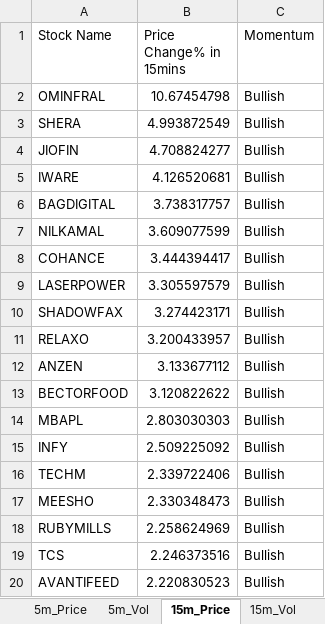
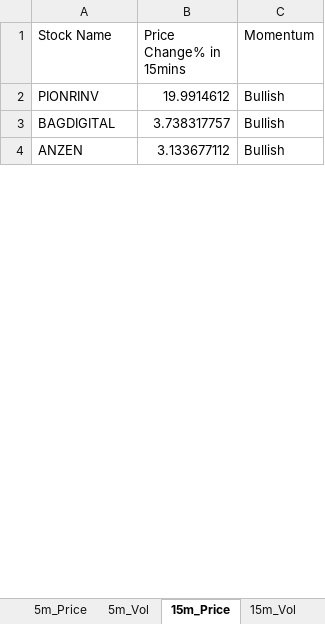
Before and after one commit to srbsharma92/priceAction2, an Excel workbook: data/live_data.xlsx, sheet 15m_Price, drawn as a sheet; only a part is shown; values as stored, in another font and other column widths than the file's, no borders; removed rows and columns are numbered as before the commit, all else as after; the diff covers the shown part only; the diff names each change by its address in the sheet, - before the commit and + after, or states it on an @@ line.

```diff
--- a/data/live_data.xlsx (sheet 15m_Price)
+++ b/data/live_data.xlsx (sheet 15m_Price)
-row 2: OMINFRAL | 10.67454798 | Bullish
-row 3: SHERA | 4.993872549 | Bullish
-row 4: JIOFIN | 4.708824277 | Bullish
-row 5: IWARE | 4.126520681 | Bullish
+row 2: PIONRINV | 19.9914612 | Bullish
-row 7: NILKAMAL | 3.609077599 | Bullish
-row 8: COHANCE | 3.444394417 | Bullish
-row 9: LASERPOWER | 3.305597579 | Bullish
-row 10: SHADOWFAX | 3.274423171 | Bullish
-row 11: RELAXO | 3.200433957 | Bullish
-row 13: BECTORFOOD | 3.120822622 | Bullish
-row 14: MBAPL | 2.803030303 | Bullish
-row 15: INFY | 2.509225092 | Bullish
-row 16: TECHM | 2.339722406 | Bullish
-row 17: MEESHO | 2.330348473 | Bullish
-row 18: RUBYMILLS | 2.258624969 | Bullish
-row 19: TCS | 2.246373516 | Bullish
-row 20: AVANTIFEED | 2.220830523 | Bullish
```
Also changed, not shown: 24 added rows, 239 removed rows and 1 edited cell elsewhere in this sheet, sheet 15m_Vol, sheet 5m_Price, sheet 5m_Vol, sheet Opening, sheet meta.
